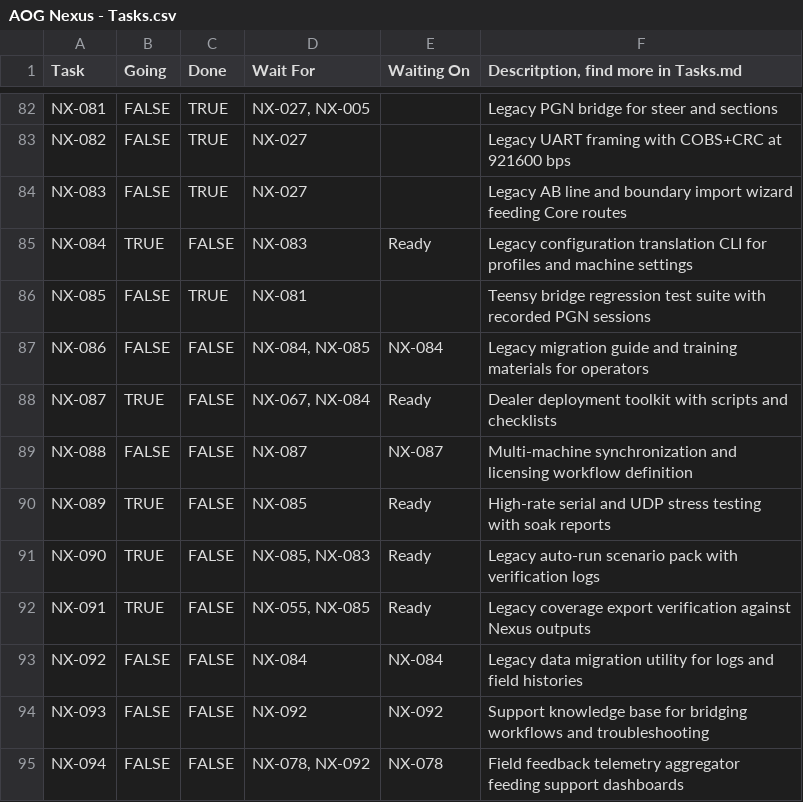
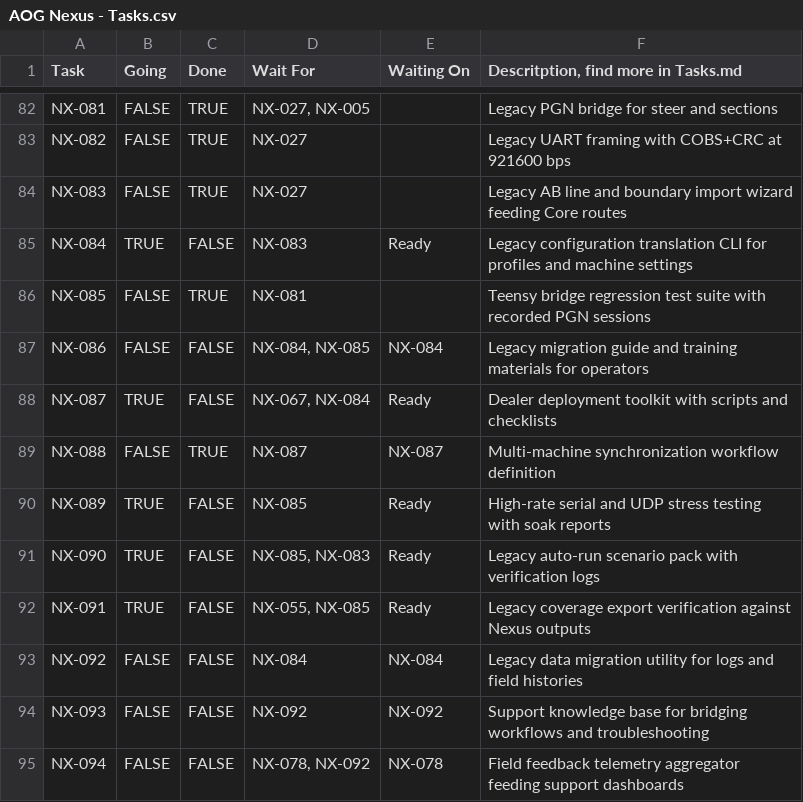
Before and after one commit to FortneyMFG/AgOpenGPS-Nexus, a CSV file: AOG Nexus - Tasks.csv, drawn as a sheet; only a part is shown, gaps mark what is left out.

Commit message:
NX-088: document multi-machine sync without licensing

```diff
--- a/AOG Nexus - Tasks.csv
+++ b/AOG Nexus - Tasks.csv
@@ -88,3 +88,3 @@ NX-086,FALSE,FALSE,"NX-084, NX-085",NX-084,Legacy migration guide and training m
 NX-087,TRUE,FALSE,"NX-067, NX-084",Ready,Dealer deployment toolkit with scripts and checklists
-NX-088,FALSE,FALSE,NX-087,NX-087,Multi-machine synchronization and licensing workflow definition
+NX-088,FALSE,TRUE,NX-087,NX-087,Multi-machine synchronization workflow definition
 NX-089,TRUE,FALSE,NX-085,Ready,High-rate serial and UDP stress testing with soak reports
```
Also changed, not shown: 2 other files.
